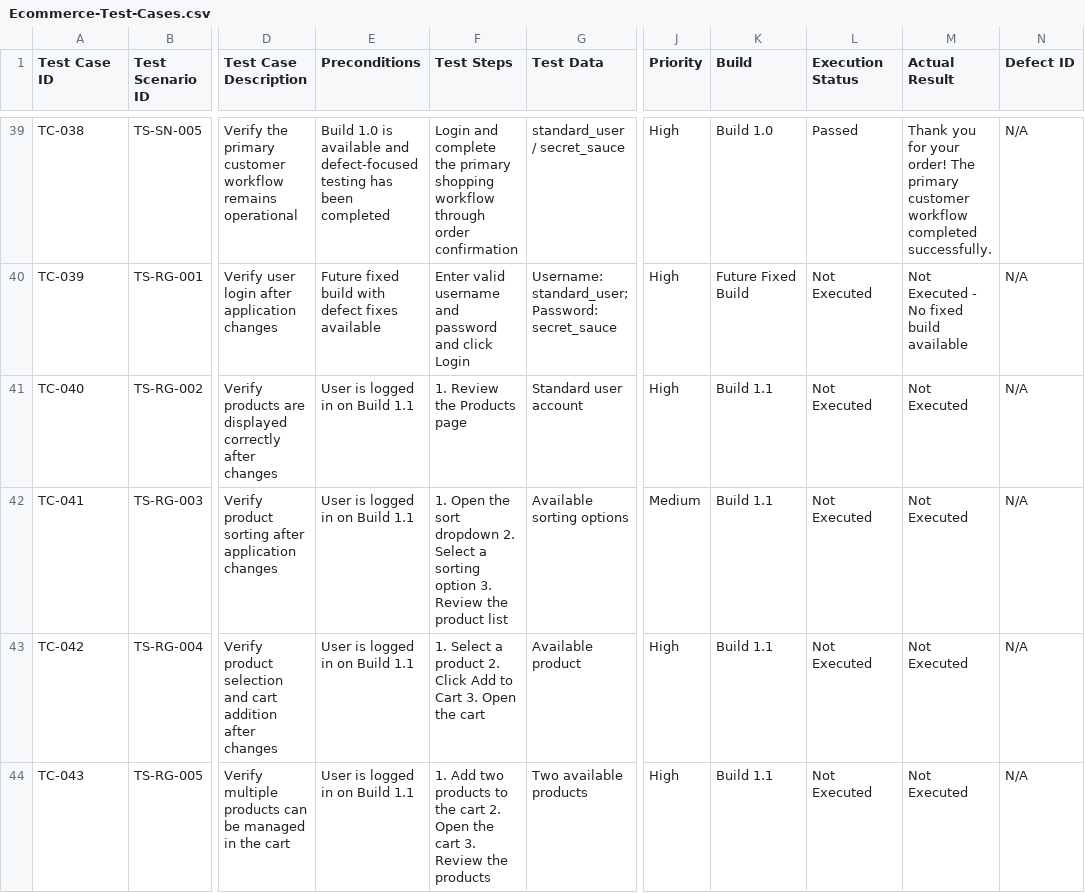
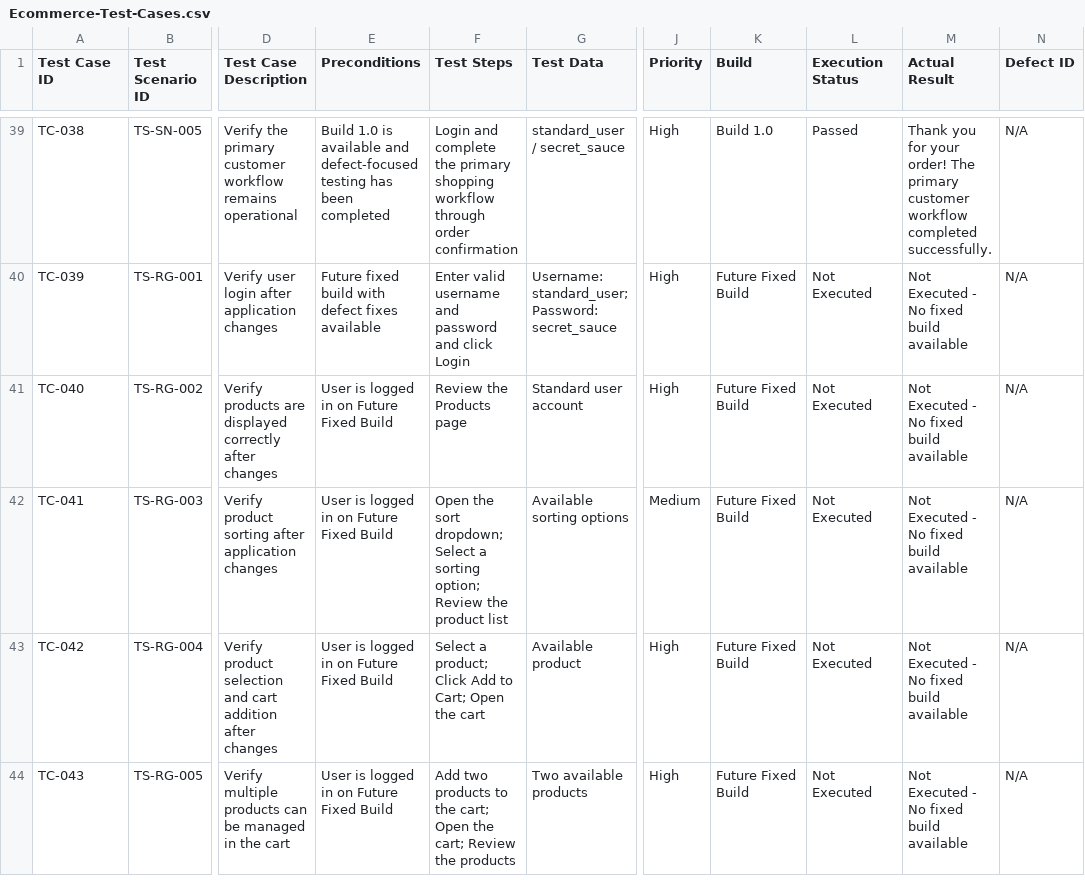
Before and after one commit to dipikananda/manual-testing-regression-uat, a CSV file: Test-Cases/Ecommerce-Test-Cases.csv, drawn as a sheet; only a part is shown, gaps mark what is left out; the diff covers the shown part only; the diff names each change by its address in the sheet, - before the commit and + after, or states it on an @@ line.

Commit message:
Update Ecommerce-Test-Cases.csv

```diff
--- a/Test-Cases/Ecommerce-Test-Cases.csv
+++ b/Test-Cases/Ecommerce-Test-Cases.csv
-E41:E44 (Preconditions): User is logged in on Build 1.1
+E41:E44 (Preconditions): User is logged in on Future Fixed Build
-F41 (Test Steps): 1. Review the Products page
+F41 (Test Steps): Review the Products page
-K41:K44 (Build): Build 1.1
+K41:K44 (Build): Future Fixed Build
-M41:M44 (Actual Result): Not Executed
+M41:M44 (Actual Result): Not Executed - No fixed build available
-F42 (Test Steps): 1. Open the sort dropdown 2. Select a sorting option 3. Review the…
+F42 (Test Steps): Open the sort dropdown; Select a sorting option; Review the…
-F43 (Test Steps): 1. Select a product 2. Click Add to Cart 3. Open the…
+F43 (Test Steps): Select a product; Click Add to Cart; Open the…
-F44 (Test Steps): 1. Add two products to the cart 2. Open the cart 3. Review the…
+F44 (Test Steps): Add two products to the cart; Open the cart; Review the…
```
Also changed, not shown: 36 edited cells elsewhere in this file.
